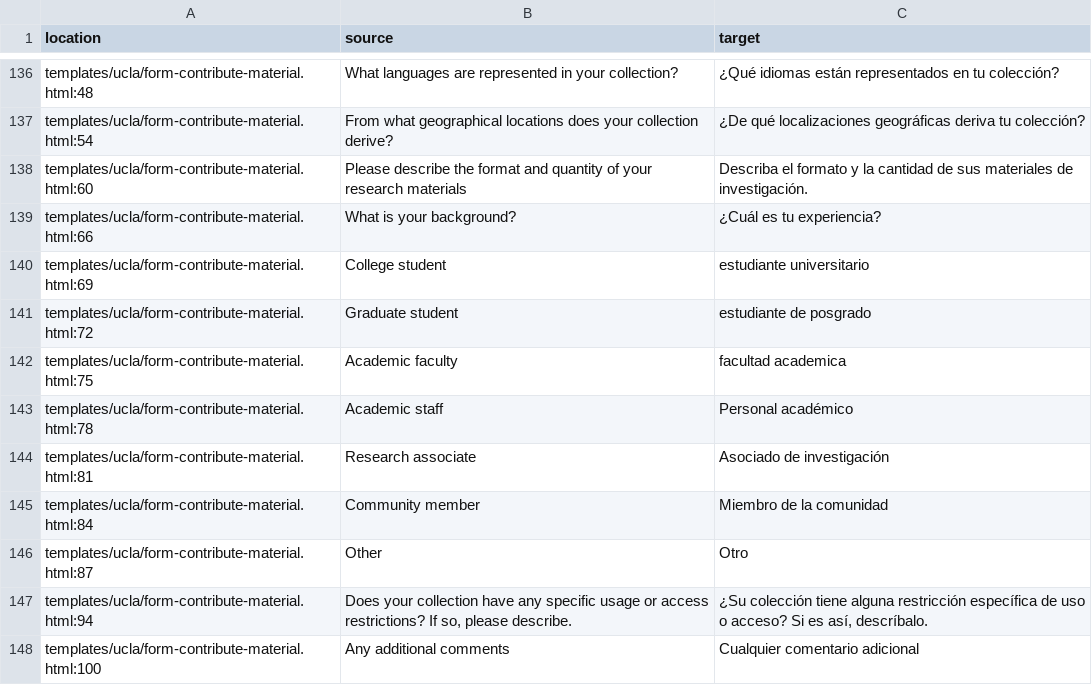
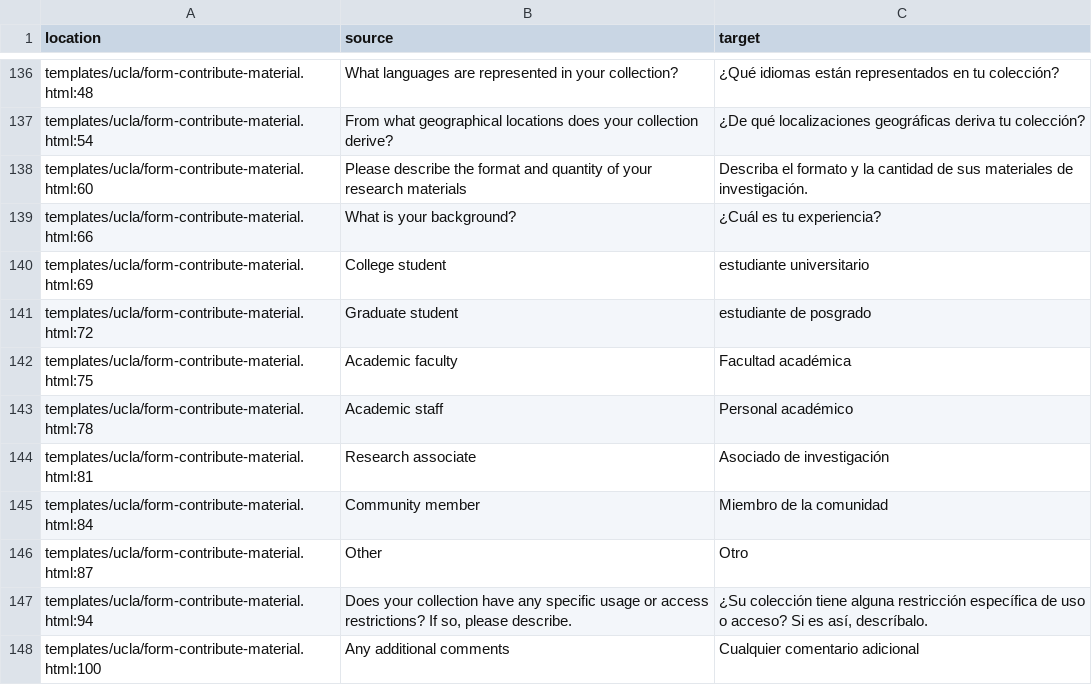
Before and after one commit to uchicago-library/mlc_ucla, a CSV file: translations-csv/messages-translated.csv, drawn as a sheet; only a part is shown, gaps mark what is left out; the diff covers the shown part only.

```diff
--- a/translations-csv/messages-translated.csv
+++ b/translations-csv/messages-translated.csv
@@ -143,3 +143,3 @@ templates/ucla/form-contribute-material.html:69,College student,estudiante unive
 templates/ucla/form-contribute-material.html:72,Graduate student,estudiante de posgrado
-templates/ucla/form-contribute-material.html:75,Academic faculty,facultad academica
+templates/ucla/form-contribute-material.html:75,Academic faculty,Facultad académica
 templates/ucla/form-contribute-material.html:78,Academic staff,Personal académico
```
Also changed, not shown: 7 edited cells elsewhere in this file, translations-csv/messages-to-translate.csv, 2 other files.
